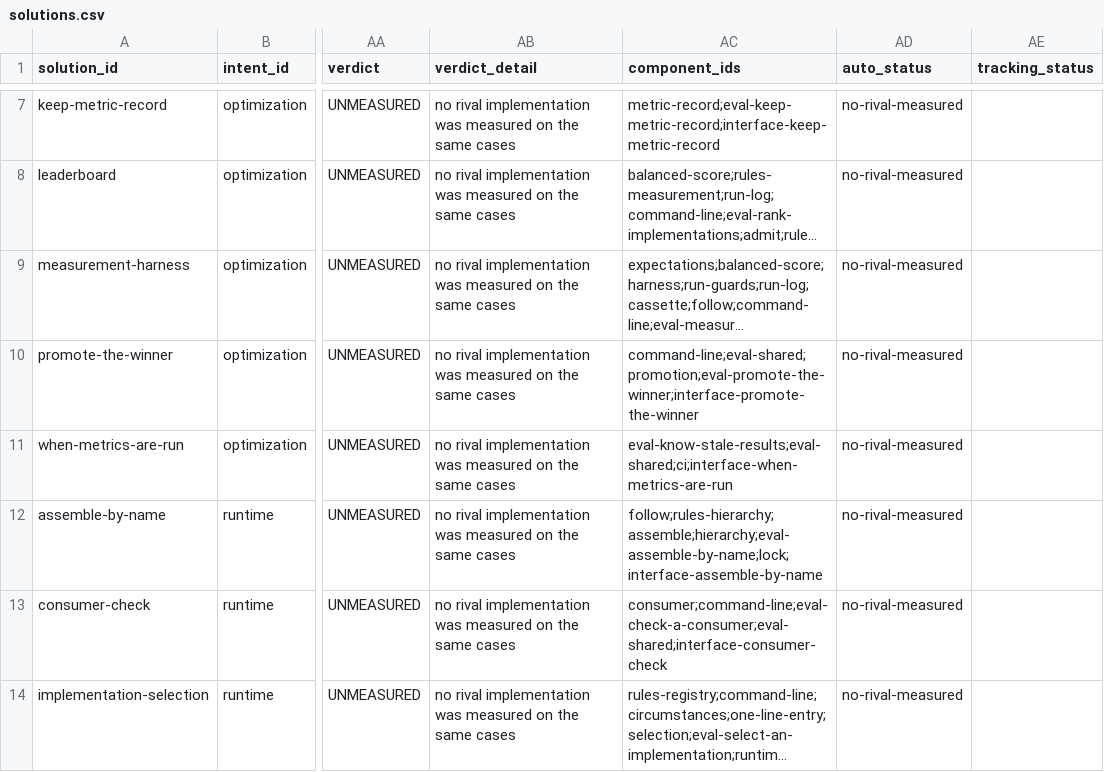
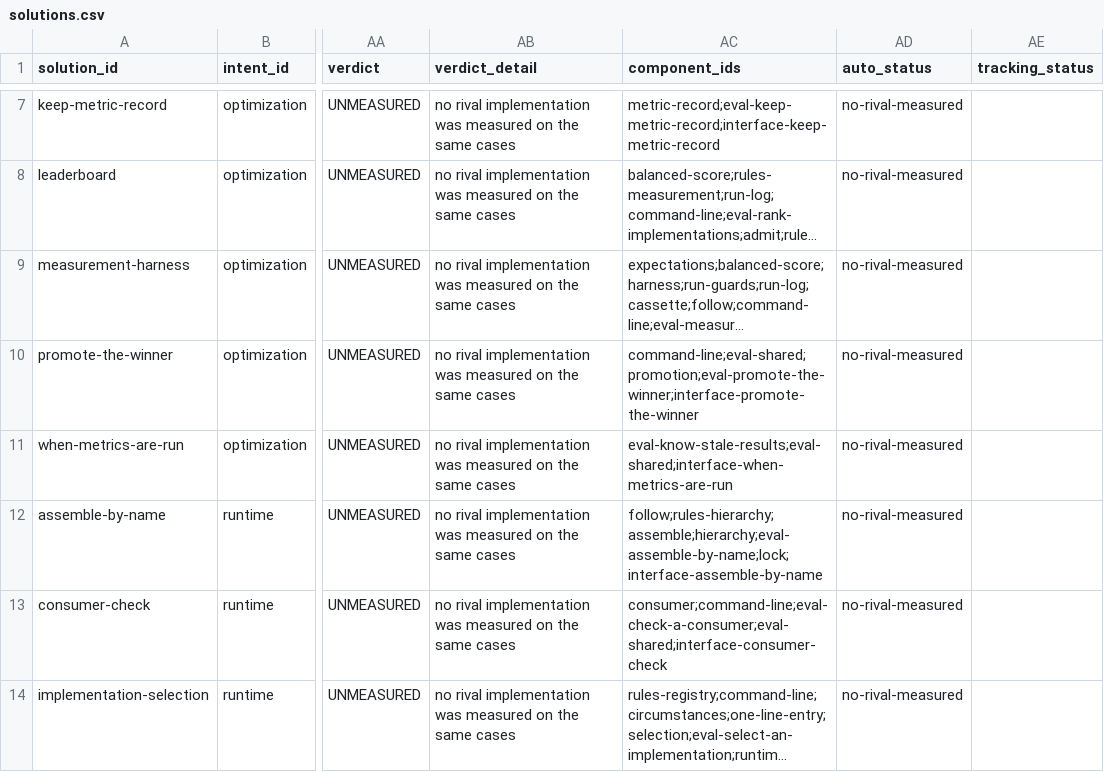
Before and after one commit to JoshuaMathias/evolvable-structure, a CSV file: esoi/tracker/solutions.csv, drawn as a sheet; only a part is shown, gaps mark what is left out; long unchanged cells end in …; the diff names each change by its address in the sheet, - before the commit and + after, or states it on an @@ line.

```diff
--- a/esoi/tracker/solutions.csv
+++ b/esoi/tracker/solutions.csv
-AC11 (component_ids): eval-know-stale-results;eval-shared;ci;interface-when-metrics-are-run
+AC11 (component_ids): eval-know-stale-results;eval-shared;interface-when-metrics-are-run
```
Also changed, not shown: esoi/components.csv, esoi/tracker/problems.csv, 8 other files.
